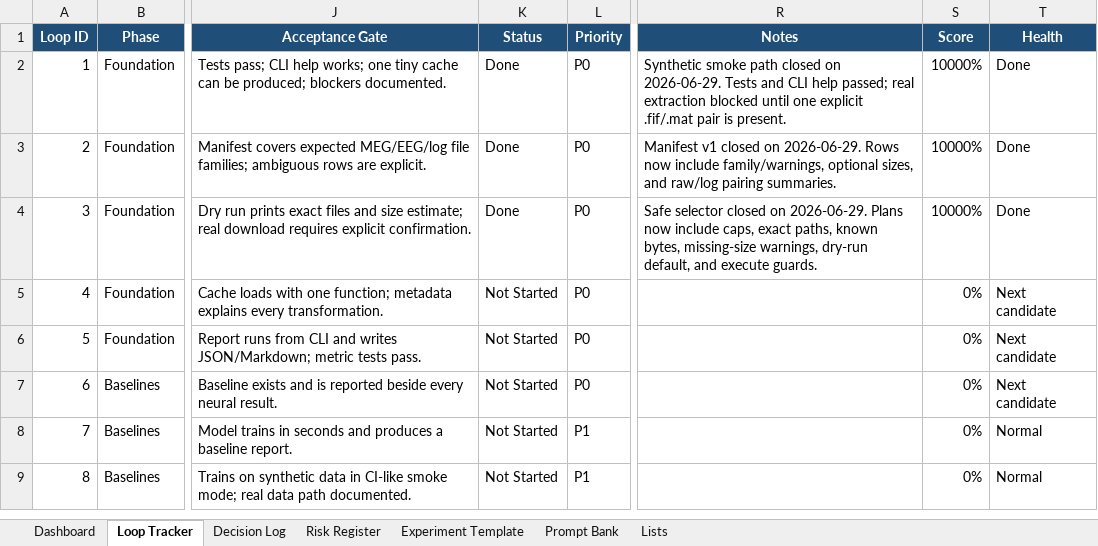
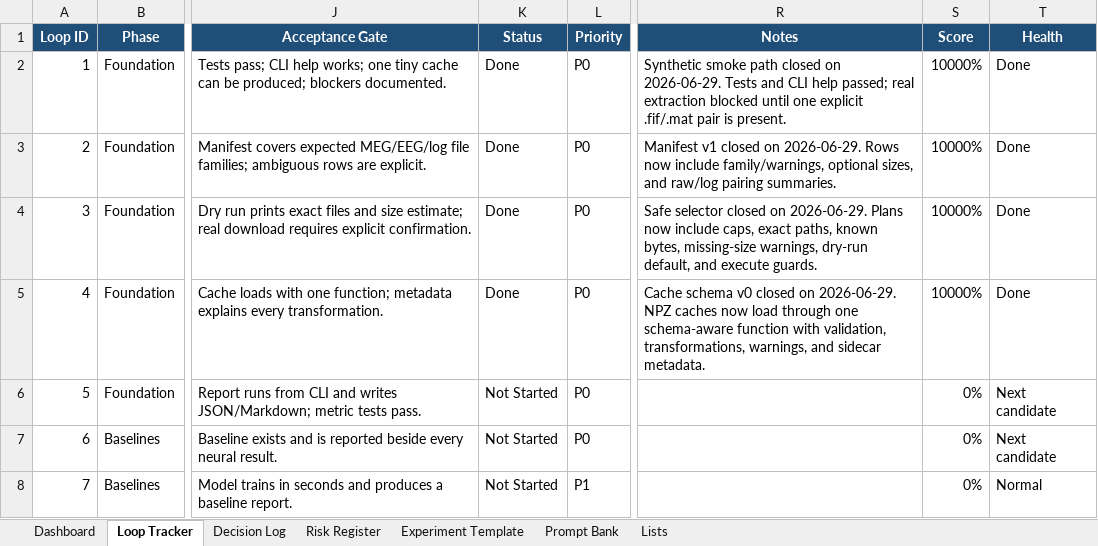
Before and after one commit to CheickDiakite-yikes/neurodecodekit, an Excel workbook: docs/NEURODECODEKIT_20_LOOP_TRACKER.xlsx, sheet Loop Tracker, drawn as a sheet; only a part is shown, gaps mark what is left out; the shorter side is filled out with more unchanged rows; values as stored, in another font and other column widths than the file's, no borders; conditional formats and table styles not drawn; the diff names each change by its address in the sheet, - before the commit and + after, or states it on an @@ line.

```diff
--- a/docs/NEURODECODEKIT_20_LOOP_TRACKER.xlsx (sheet Loop Tracker)
+++ b/docs/NEURODECODEKIT_20_LOOP_TRACKER.xlsx (sheet Loop Tracker)
-K5 (Status): Not Started
+K5 (Status): Done
-R5 (Notes): (empty)
+R5 (Notes): Cache schema v0 closed on 2026-06-29. NPZ caches now load through one schema-aware function with validation, transformations, warnings, and sidecar metadata.
-S5 (Score): 0%
+S5 (Score): 10000%
-T5 (Health): Next candidate
+T5 (Health): Done
```
Also changed, not shown: sheet Decision Log, sheet Dashboard, charts or pictures, 14 other files.
